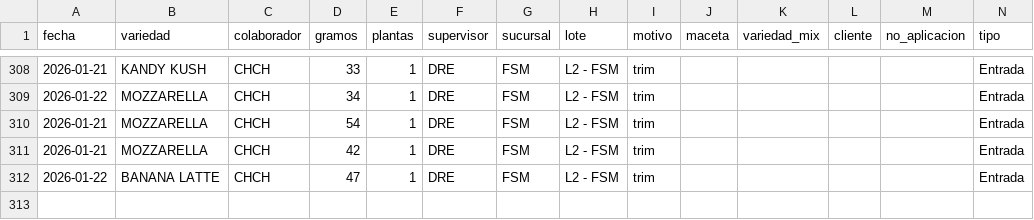
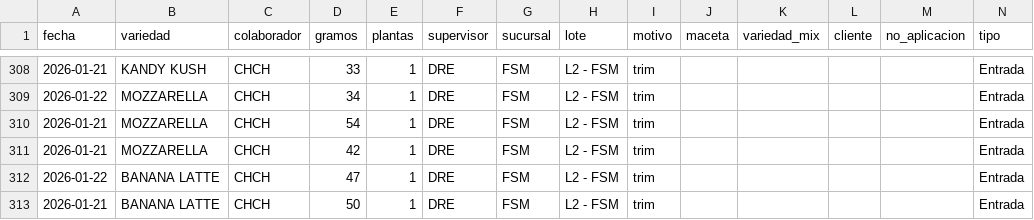
Before and after one commit to ALi3naTEd0/entradas_salidas, a CSV file: registro.csv, drawn as a sheet; only a part is shown, gaps mark what is left out; the diff names each change by its address in the sheet, - before the commit and + after, or states it on an @@ line.

Commit message:
Actualización registro 2026-01-22 11:39

```diff
--- a/registro.csv
+++ b/registro.csv
+row 313: 2026-01-21 | BANANA LATTE | CHCH | 50 | 1 | DRE | FSM | L2 - FSM | trim |  |  |  |  | Entrada
```
